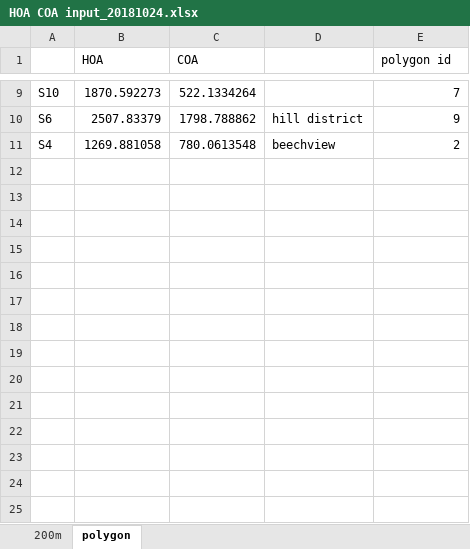
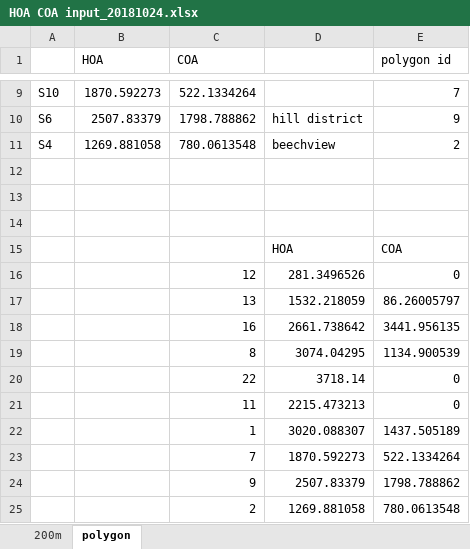
Before and after one commit to hugh1li/local_lur, an Excel workbook: revised input 10252018/HOA COA input_20181024.xlsx, sheet polygon, drawn as a sheet; only a part is shown, gaps mark what is left out; values as stored, in another font and other column widths than the file's, no borders; the diff names each change by its address in the sheet, - before the commit and + after, or states it on an @@ line.

Commit message:
just creat the new LUR input

```diff
--- a/revised input 10252018/HOA COA input_20181024.xlsx (sheet polygon)
+++ b/revised input 10252018/HOA COA input_20181024.xlsx (sheet polygon)
+row 12: (empty)
+row 13: (empty)
+row 14: (empty)
+row 15:  |  |  | HOA | COA
+row 16:  |  | 12 | 281.3496526 | 0
+row 17:  |  | 13 | 1532.218059 | 86.26005797
+row 18:  |  | 16 | 2661.738642 | 3441.956135
+row 19:  |  | 8 | 3074.04295 | 1134.900539
+row 20:  |  | 22 | 3718.14 | 0
+row 21:  |  | 11 | 2215.473213 | 0
+row 22:  |  | 1 | 3020.088307 | 1437.505189
+row 23:  |  | 7 | 1870.592273 | 522.1334264
+row 24:  |  | 9 | 2507.83379 | 1798.788862
+row 25:  |  | 2 | 1269.881058 | 780.0613548
```
Also changed, not shown: revised input 10252018/mixing state input.xlsx, 2 other files.
